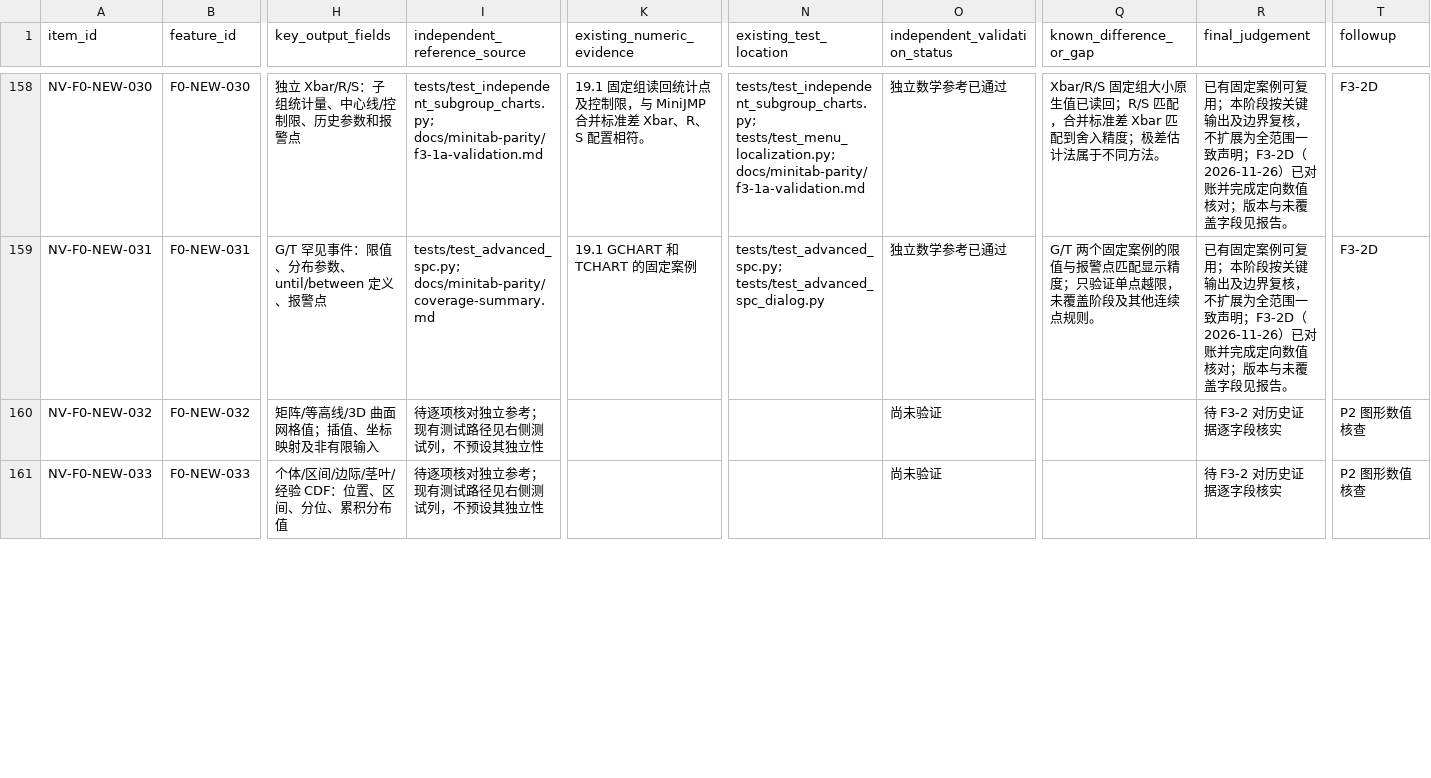
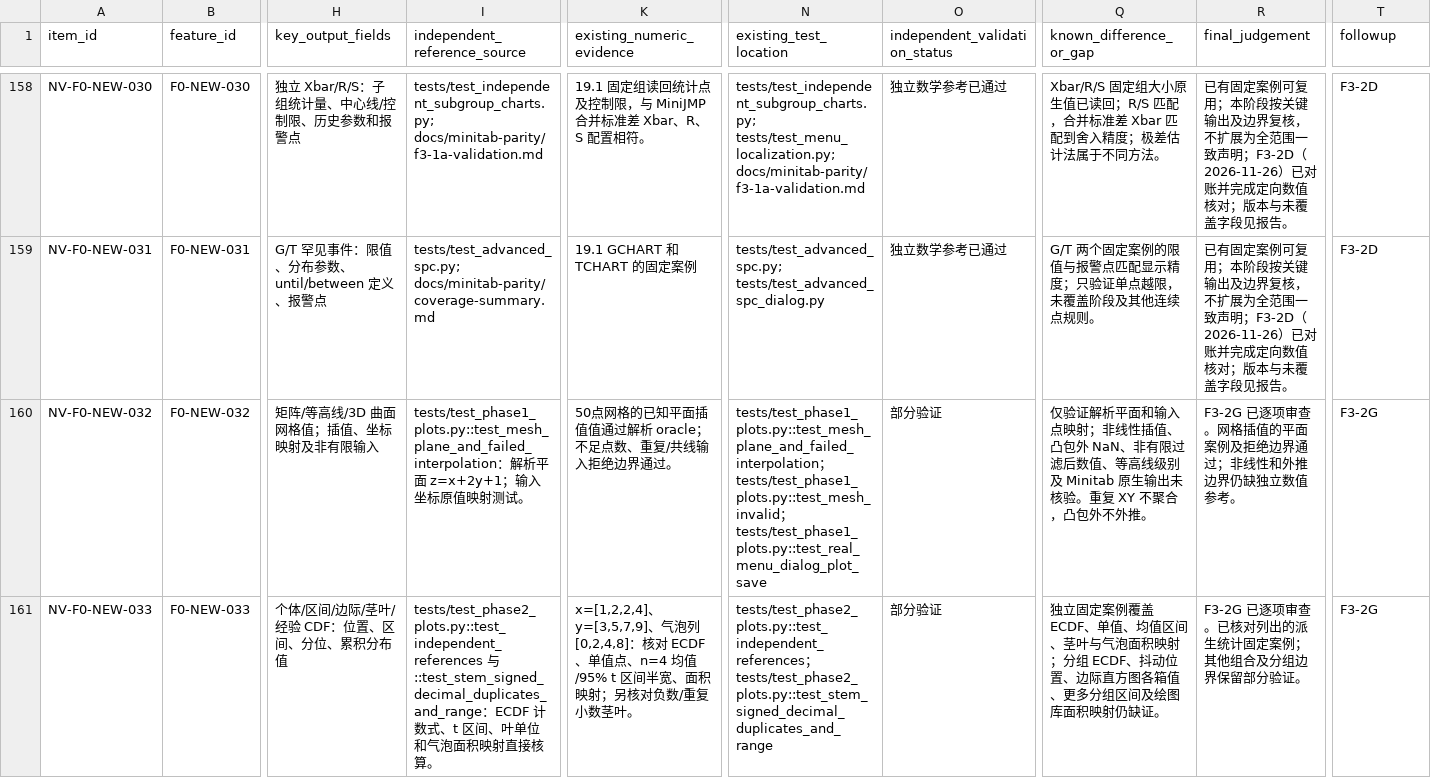
Before and after one commit to summeredge/Minijmp, a CSV file: docs/minitab-parity/numeric-validation-matrix.csv, drawn as a sheet; only a part is shown, gaps mark what is left out; the diff covers the shown part only; the diff names each change by its address in the sheet, - before the commit and + after, or states it on an @@ line.

```diff
--- a/docs/minitab-parity/numeric-validation-matrix.csv
+++ b/docs/minitab-parity/numeric-validation-matrix.csv
-I160 (independent_reference_source): 待逐项核对独立参考；现有测试路径见右侧测试列，不预设其独立性
+I160 (independent_reference_source): tests/test_phase1_plots.py::test_mesh_plane_and_failed_interpolation：解析平面 z=x+2y+1；输入坐标原值映射测试。
-K160 (existing_numeric_evidence): (empty)
+K160 (existing_numeric_evidence): 50点网格的已知平面插值值通过解析 oracle；不足点数、重复/共线输入拒绝边界通过。
-N160 (existing_test_location): (empty)
+N160 (existing_test_location): tests/test_phase1_plots.py::test_mesh_plane_and_failed_interpolation；tests/test_phase1_plots.py::test_mesh_invalid；tests/test_phase1_plots.py::test_real_menu_dialog_plot_save
-O160:O161 (independent_validation_status): 尚未验证
+O160:O161 (independent_validation_status): 部分验证
-Q160 (known_difference_or_gap): (empty)
+Q160 (known_difference_or_gap): 仅验证解析平面和输入点映射；非线性插值、凸包外 NaN、非有限过滤后数值、等高线级别及 Minitab 原生输出未核验。重复 XY 不聚合，凸包外不外推。
-R160 (final_judgement): 待 F3-2 对历史证据逐字段核实
+R160 (final_judgement): F3-2G 已逐项审查。网格插值的平面案例及拒绝边界通过；非线性和外推边界仍缺独立数值参考。
-T160:T161 (followup): P2 图形数值核查
+T160:T161 (followup): F3-2G
-I161 (independent_reference_source): 待逐项核对独立参考；现有测试路径见右侧测试列，不预设其独立性
+I161 (independent_reference_source): tests/test_phase2_plots.py::test_independent_references 与 ::test_stem_signed_decimal_duplicates_and_range：ECDF 计数式、t 区间、叶单位和气泡面积映射直接核算。
-K161 (existing_numeric_evidence): (empty)
+K161 (existing_numeric_evidence): x=[1,2,2,4]、y=[3,5,7,9]、气泡列 [0,2,4,8]：核对 ECDF、单值点、n=4 均值/95% t 区间半宽、面积映射；另核对负数/重复小数茎叶。
-N161 (existing_test_location): (empty)
+N161 (existing_test_location): tests/test_phase2_plots.py::test_independent_references；tests/test_phase2_plots.py::test_stem_signed_decimal_duplicates_and_range
-Q161 (known_difference_or_gap): (empty)
+Q161 (known_difference_or_gap): 独立固定案例覆盖 ECDF、单值、均值区间、茎叶与气泡面积映射；分组 ECDF、抖动位置、边际直方图各箱值、更多分组区间及绘图库面积映射仍缺证。
-R161 (final_judgement): 待 F3-2 对历史证据逐字段核实
+R161 (final_judgement): F3-2G 已逐项审查。已核对列出的派生统计固定案例；其他组合及分组边界保留部分验证。
```
Also changed, not shown: 33 edited cells elsewhere in this file, 2 other files.
